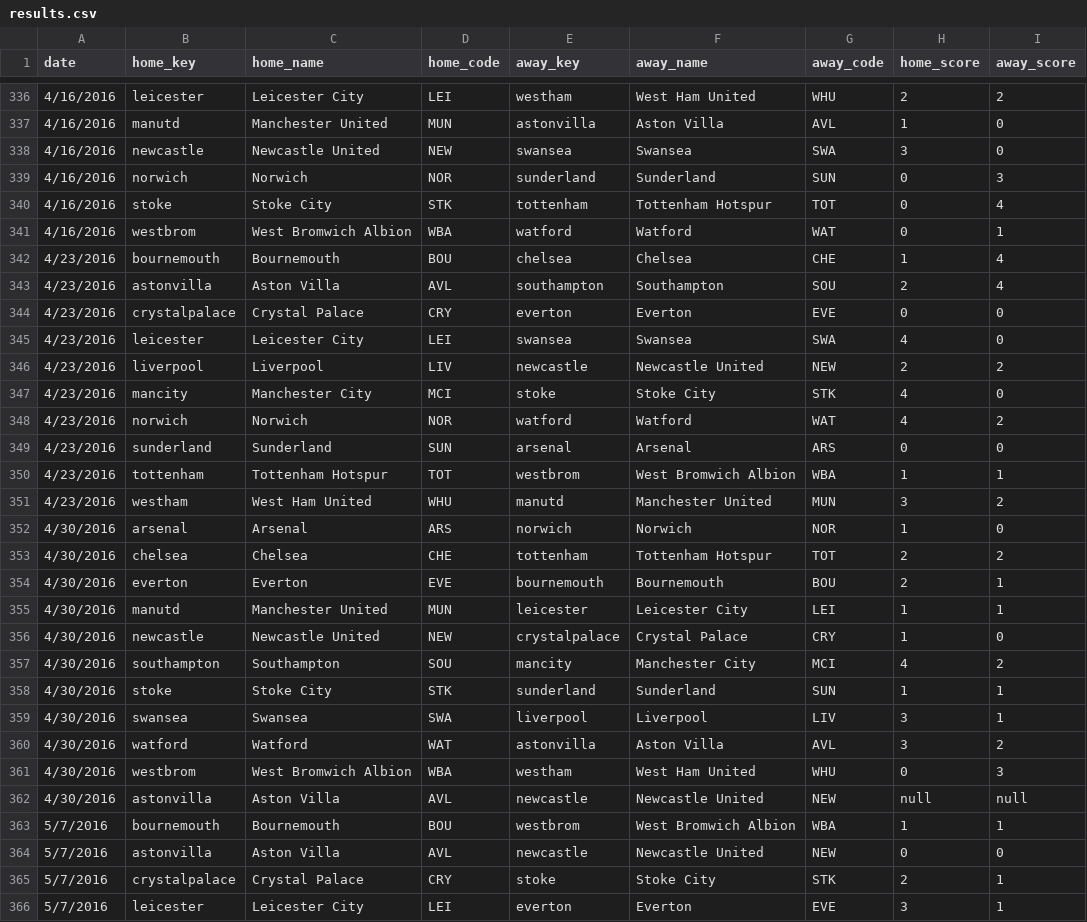
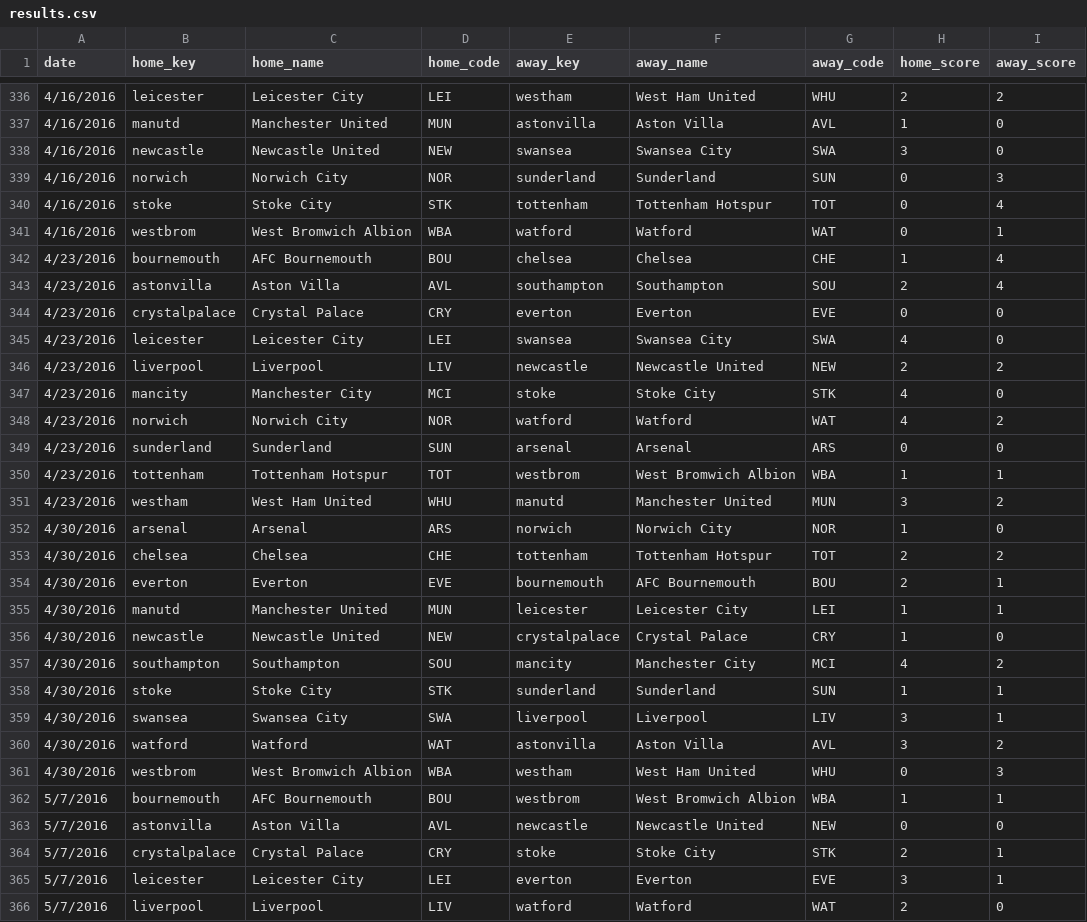
Before and after one commit to rosshashbarger/EPL-Analysis, a CSV file: results.csv, drawn as a sheet; only a part is shown, gaps mark what is left out; the shorter side is filled out with more unchanged rows; the diff covers the shown part only.

Commit message:
Cleaned CSV files for consistent team referencing.  Created file that reads all data and creates goals conceded and scored data tables.

```diff
--- a/results.csv
+++ b/results.csv
@@ -337,13 +337,13 @@ date,home_key,home_name,home_code,away_key,away_name,away_code,home_score,away_s
 4/16/2016,manutd,Manchester United,MUN,astonvilla,Aston Villa,AVL,1,0
-4/16/2016,newcastle,Newcastle United,NEW,swansea,Swansea,SWA,3,0
-4/16/2016,norwich,Norwich,NOR,sunderland,Sunderland,SUN,0,3
+4/16/2016,newcastle,Newcastle United,NEW,swansea,Swansea City,SWA,3,0
+4/16/2016,norwich,Norwich City,NOR,sunderland,Sunderland,SUN,0,3
 4/16/2016,stoke,Stoke City,STK,tottenham,Tottenham Hotspur,TOT,0,4
 4/16/2016,westbrom,West Bromwich Albion,WBA,watford,Watford,WAT,0,1
-4/23/2016,bournemouth,Bournemouth,BOU,chelsea,Chelsea,CHE,1,4
+4/23/2016,bournemouth,AFC Bournemouth,BOU,chelsea,Chelsea,CHE,1,4
 4/23/2016,astonvilla,Aston Villa,AVL,southampton,Southampton,SOU,2,4
 4/23/2016,crystalpalace,Crystal Palace,CRY,everton,Everton,EVE,0,0
-4/23/2016,leicester,Leicester City,LEI,swansea,Swansea,SWA,4,0
+4/23/2016,leicester,Leicester City,LEI,swansea,Swansea City,SWA,4,0
 4/23/2016,liverpool,Liverpool,LIV,newcastle,Newcastle United,NEW,2,2
 4/23/2016,mancity,Manchester City,MCI,stoke,Stoke City,STK,4,0
-4/23/2016,norwich,Norwich,NOR,watford,Watford,WAT,4,2
+4/23/2016,norwich,Norwich City,NOR,watford,Watford,WAT,4,2
 4/23/2016,sunderland,Sunderland,SUN,arsenal,Arsenal,ARS,0,0
@@ -351,5 +351,5 @@ date,home_key,home_name,home_code,away_key,away_name,away_code,home_score,away_s
 4/23/2016,westham,West Ham United,WHU,manutd,Manchester United,MUN,3,2
-4/30/2016,arsenal,Arsenal,ARS,norwich,Norwich,NOR,1,0
+4/30/2016,arsenal,Arsenal,ARS,norwich,Norwich City,NOR,1,0
 4/30/2016,chelsea,Chelsea,CHE,tottenham,Tottenham Hotspur,TOT,2,2
-4/30/2016,everton,Everton,EVE,bournemouth,Bournemouth,BOU,2,1
+4/30/2016,everton,Everton,EVE,bournemouth,AFC Bournemouth,BOU,2,1
 4/30/2016,manutd,Manchester United,MUN,leicester,Leicester City,LEI,1,1
@@ -358,7 +358,6 @@ date,home_key,home_name,home_code,away_key,away_name,away_code,home_score,away_s
 4/30/2016,stoke,Stoke City,STK,sunderland,Sunderland,SUN,1,1
-4/30/2016,swansea,Swansea,SWA,liverpool,Liverpool,LIV,3,1
+4/30/2016,swansea,Swansea City,SWA,liverpool,Liverpool,LIV,3,1
 4/30/2016,watford,Watford,WAT,astonvilla,Aston Villa,AVL,3,2
 4/30/2016,westbrom,West Bromwich Albion,WBA,westham,West Ham United,WHU,0,3
-4/30/2016,astonvilla,Aston Villa,AVL,newcastle,Newcastle United,NEW,null,null
-5/7/2016,bournemouth,Bournemouth,BOU,westbrom,West Bromwich Albion,WBA,1,1
+5/7/2016,bournemouth,AFC Bournemouth,BOU,westbrom,West Bromwich Albion,WBA,1,1
 5/7/2016,astonvilla,Aston Villa,AVL,newcastle,Newcastle United,NEW,0,0
```
Also changed, not shown: 105 edited cells elsewhere in this file, age.csv, table.csv, 2 other files.
